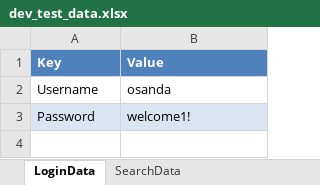
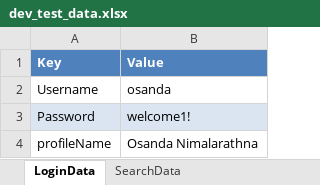
Before and after one commit to osandadeshan/MaxSoft-WebBot, an Excel workbook: resources/test_data/excel/dev_test_data.xlsx, sheet LoginData, drawn as a sheet; values as stored, in another font and other column widths than the file's, no borders; the diff names each change by its address in the sheet, - before the commit and + after, or states it on an @@ line.

```diff
--- a/resources/test_data/excel/dev_test_data.xlsx (sheet LoginData)
+++ b/resources/test_data/excel/dev_test_data.xlsx (sheet LoginData)
+row 4: profileName | Osanda Nimalarathna
```
Also changed, not shown: resources/locators/locators.xlsx, 11 other files.
